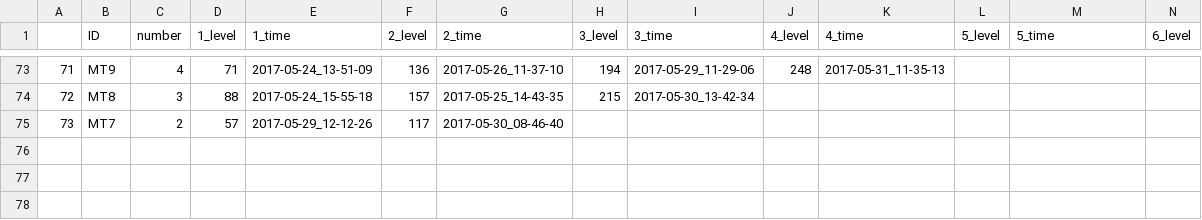
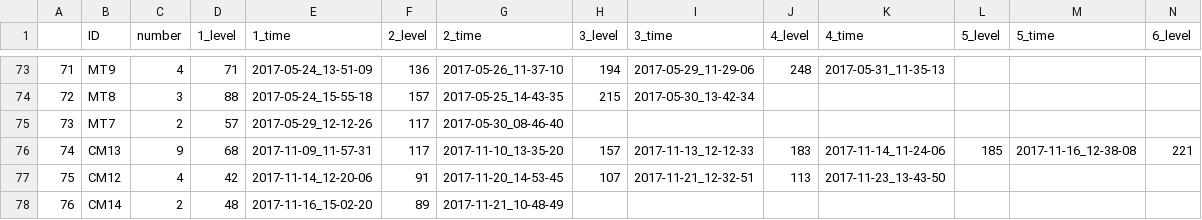
Before and after one commit to BrainTech/openbci, a CSV file: exps/ventures/data/game_results.csv, drawn as a sheet; only a part is shown, gaps mark what is left out; rows hold the shown columns only; the diff names each change by its address in the sheet, - before the commit and + after, or states it on an @@ line.

```diff
--- a/exps/ventures/data/game_results.csv
+++ b/exps/ventures/data/game_results.csv
+row 76: 74 | CM13 | 9 | 68 | 2017-11-09_11-57-31 | 117 | 2017-11-10_13-35-20 | 157 | 2017-11-13_12-12-33 | 183 | 2017-11-14_11-24-06 | 185 | 2017-11-16_12-38-08 | 221
+row 77: 75 | CM12 | 4 | 42 | 2017-11-14_12-20-06 | 91 | 2017-11-20_14-53-45 | 107 | 2017-11-21_12-32-51 | 113 | 2017-11-23_13-43-50
+row 78: 76 | CM14 | 2 | 48 | 2017-11-16_15-02-20 | 89 | 2017-11-21_10-48-49
```
Also changed, not shown: exps/ventures/data/baseline_results.csv, exps/ventures/data/calibration_results.csv, 2 other files.
